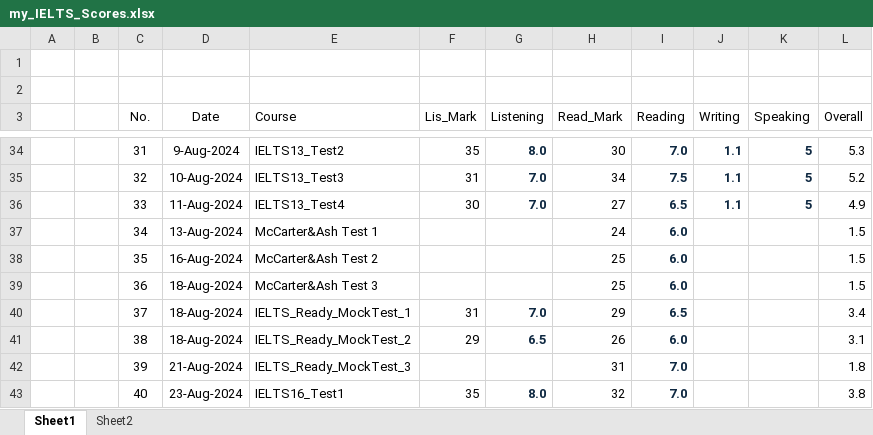
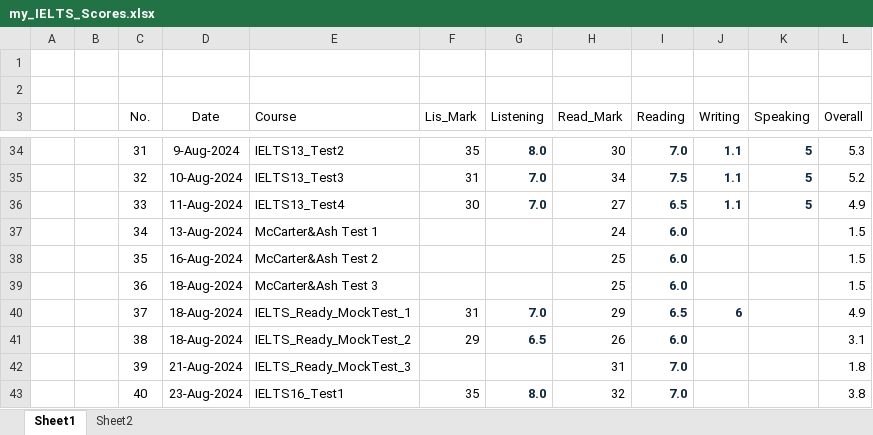
Before and after one commit to nayzinminlwin/IELTS_Practice_Repo, an Excel workbook: my_IELTS_Scores.xlsx, sheet Sheet1, drawn as a sheet; only a part is shown, gaps mark what is left out; values as stored, in another font and other column widths than the file's, no borders; table styles not drawn; the diff names each change by its address in the sheet, - before the commit and + after, or states it on an @@ line.

```diff
--- a/my_IELTS_Scores.xlsx (sheet Sheet1)
+++ b/my_IELTS_Scores.xlsx (sheet Sheet1)
-J40 (Writing): (empty)
+J40 (Writing): 6
-L40 (Overall): 3.4
+L40 (Overall): 4.9
```
Also changed, not shown: myMisspelledWords.xlsx, 3 other files.
